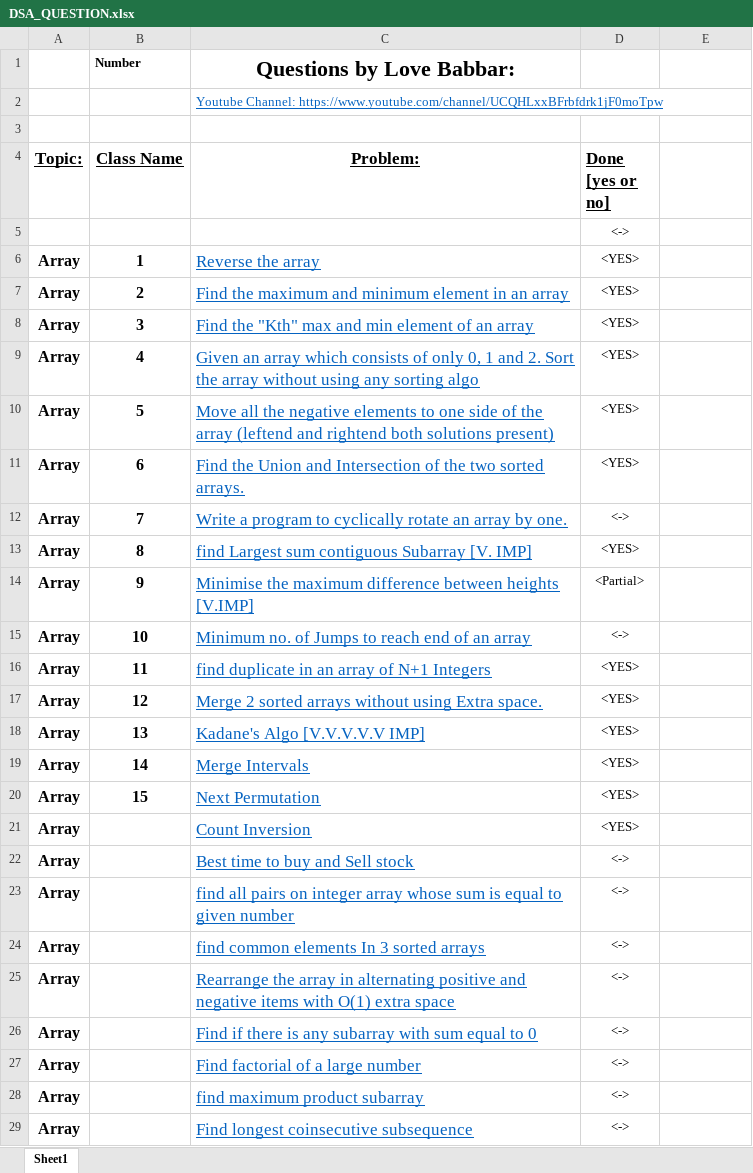
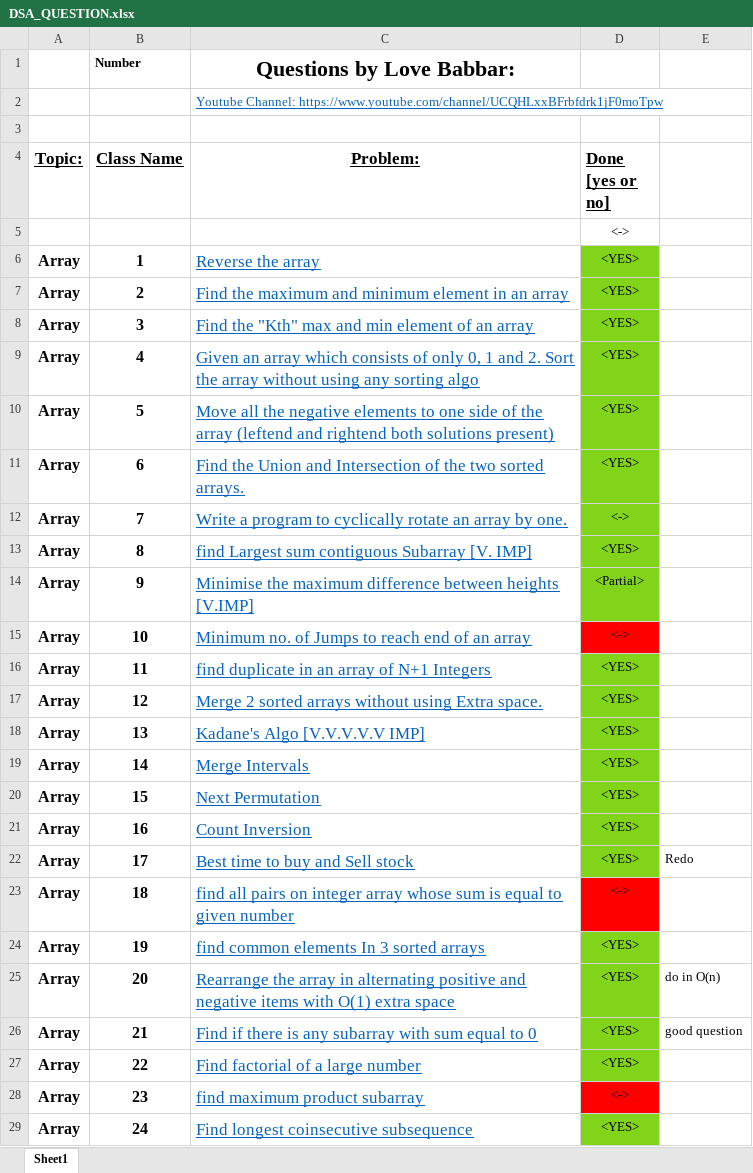
Before and after one commit to prashantRmishra/DSA, an Excel workbook: DSA_QUESTION.xlsx, sheet Sheet1, drawn as a sheet; only a part is shown; values as stored, in another font and other column widths than the file's, no borders; the diff covers the shown part only; the diff names each change by its address in the sheet, - before the commit and + after, or states it on an @@ line.

```diff
--- a/DSA_QUESTION.xlsx (sheet Sheet1)
+++ b/DSA_QUESTION.xlsx (sheet Sheet1)
-D6:D14 fill: none
+D6:D14 fill: #81D41A
-D15 fill: none
+D15 fill: #FF0000
-D16:D22 fill: none
+D16:D22 fill: #81D41A
-B21 (Class Name): (empty)
+B21 (Class Name): 16
-B22 (Class Name): (empty)
+B22 (Class Name): 17
-D22 (Done [yes or no]): <->
+D22 (Done [yes or no]): <YES>
-E22: (empty)
+E22: Redo
-B23 (Class Name): (empty)
+B23 (Class Name): 18
-D23 fill: none
+D23 fill: #FF0000
-B24 (Class Name): (empty)
+B24 (Class Name): 19
-D24:D27 (Done [yes or no]): <->
+D24:D27 (Done [yes or no]): <YES>
-D24:D27 fill: none
+D24:D27 fill: #81D41A
-B25 (Class Name): (empty)
+B25 (Class Name): 20
-E25: (empty)
+E25: do in O(n)
-B26 (Class Name): (empty)
+B26 (Class Name): 21
-E26: (empty)
+E26: good question
-B27 (Class Name): (empty)
+B27 (Class Name): 22
-B28 (Class Name): (empty)
+B28 (Class Name): 23
-D28 fill: none
+D28 fill: #FF0000
-B29 (Class Name): (empty)
+B29 (Class Name): 24
-D29 (Done [yes or no]): <->
+D29 (Done [yes or no]): <YES>
-D29 fill: none
+D29 fill: #81D41A
```
Also changed, not shown: 25 edited cells and cell formats elsewhere in this sheet, 7 other files.
